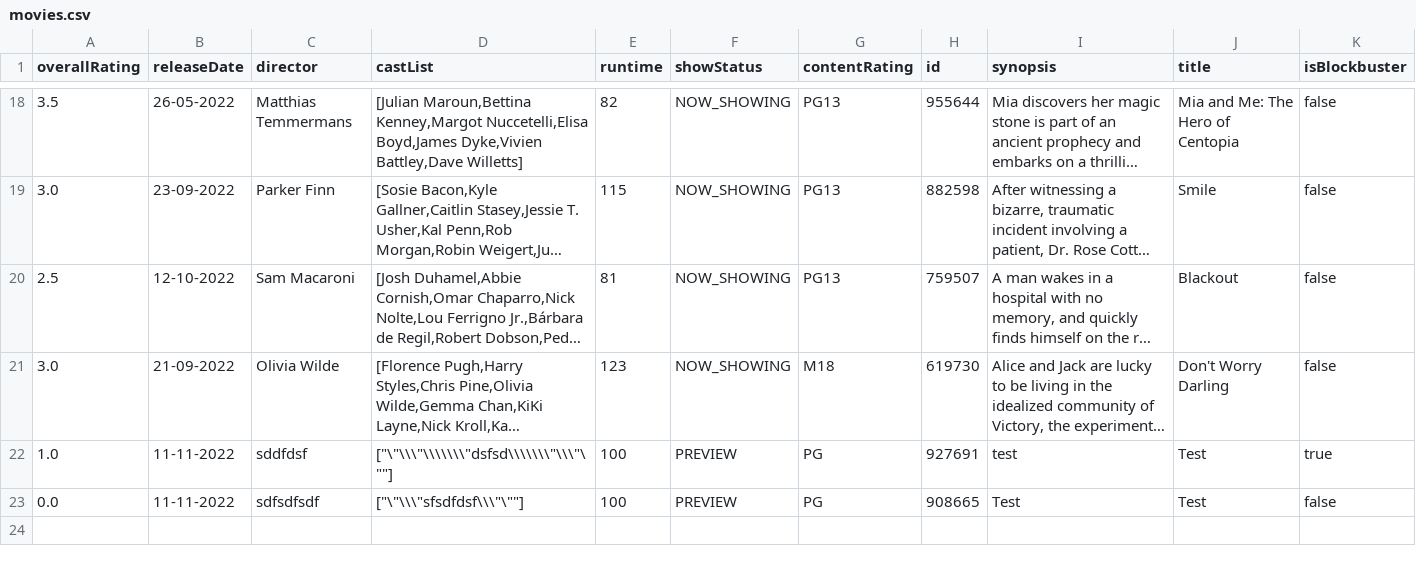
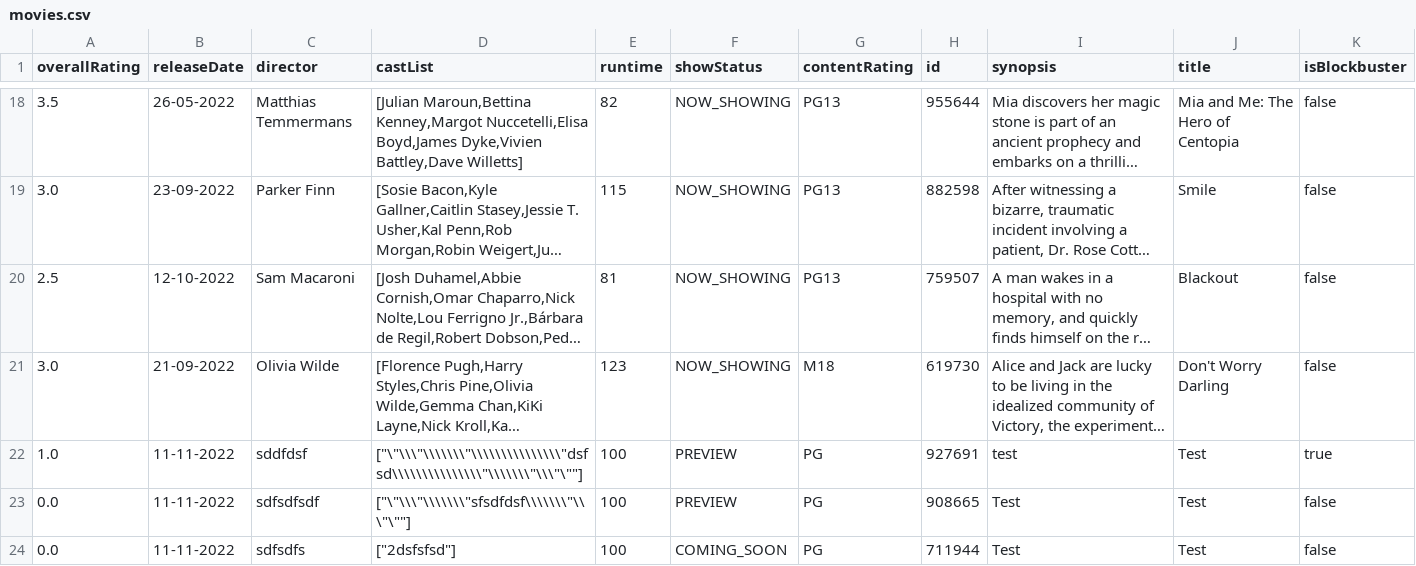
Before and after one commit to Ry3nG/MOBLIMA, a CSV file: data/movies.csv, drawn as a sheet; only a part is shown, gaps mark what is left out; long unchanged cells end in …; the diff names each change by its address in the sheet, - before the commit and + after, or states it on an @@ line.

```diff
--- a/data/movies.csv
+++ b/data/movies.csv
-D22 (castList): ["\"\\\"\\\\\\\"dsfsd\\\\\\\"\\\"\""]
+D22 (castList): ["\"\\\"\\\\\\\"\\\\\\\\\\\\\\\"dsfsd\\\\\\\\\\\\\\\"\\\\\\\"\\\"\""]
-D23 (castList): ["\"\\\"sfsdfdsf\\\"\""]
+D23 (castList): ["\"\\\"\\\\\\\"sfsdfdsf\\\\\\\"\\\"\""]
+row 24: 0.0 | 11-11-2022 | sdfsdfs | ["2dsfsfsd"] | 100 | COMING_SOON | PG | 711944 | Test | Test | false
```
Also changed, not shown: 3 other files.
